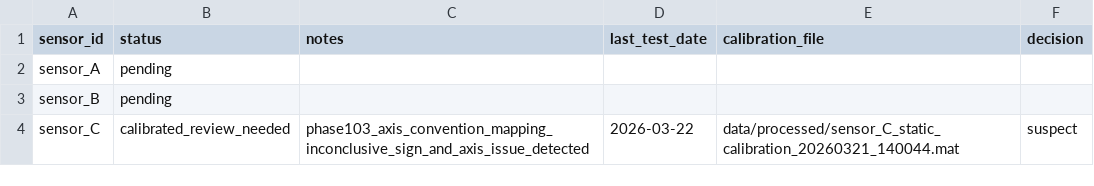
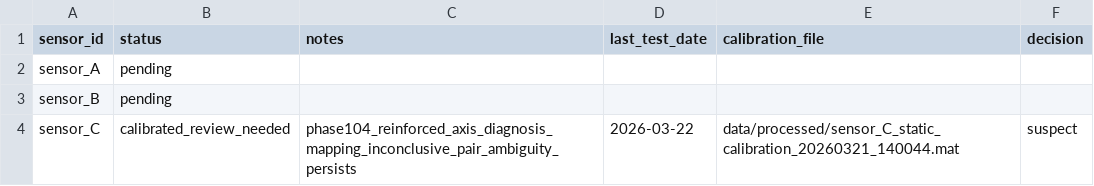
Before and after one commit to hujjika1099-glitch/Repo, a CSV file: hardware/sensor_registry.csv, drawn as a sheet.

Commit message:
feat: add reinforced axis convention diagnosis workflow for sensor_C

```diff
--- a/hardware/sensor_registry.csv
+++ b/hardware/sensor_registry.csv
@@ -3,2 +3,2 @@ sensor_A,pending,,,,
 sensor_B,pending,,,,
-sensor_C,calibrated_review_needed,phase103_axis_convention_mapping_inconclusive_sign_and_axis_issue_detected,2026-03-22,data/processed/sensor_C_static_calibration_20260321_140044.mat,suspect
+sensor_C,calibrated_review_needed,phase104_reinforced_axis_diagnosis_mapping_inconclusive_pair_ambiguity_persists,2026-03-22,data/processed/sensor_C_static_calibration_20260321_140044.mat,suspect
```
Also changed, not shown: 45 other files.
